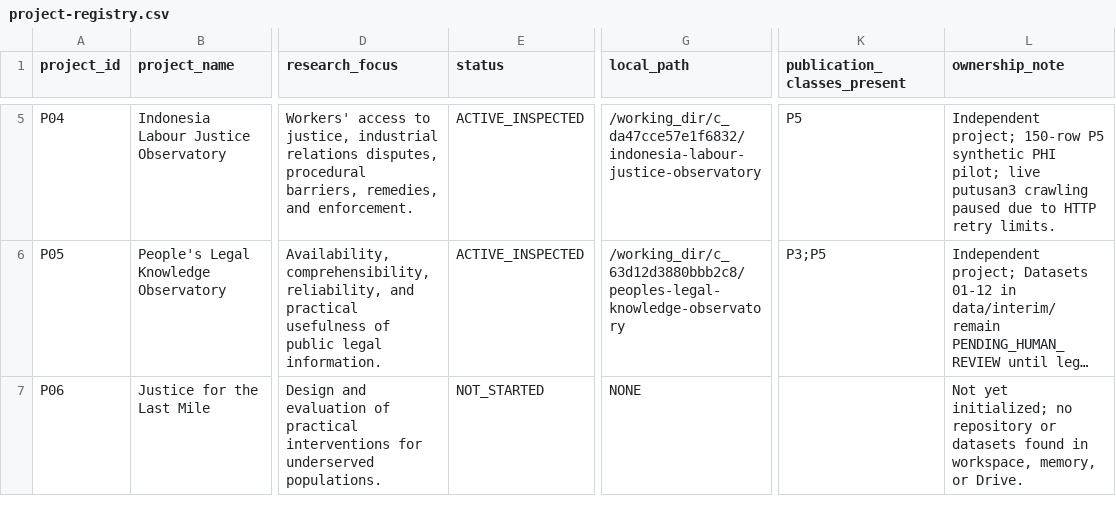
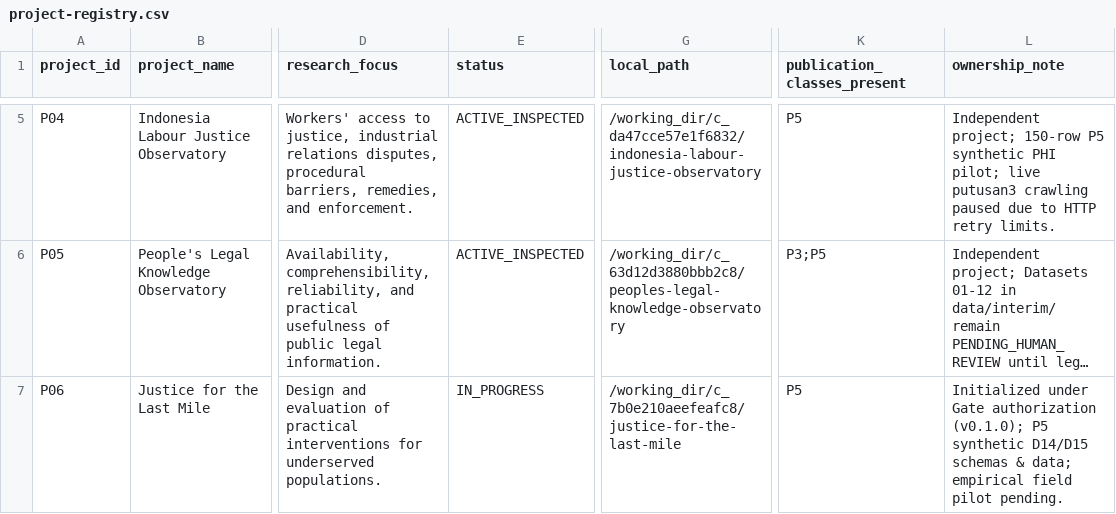
Before and after one commit to bsdkijc-dev/ma-open-justice-public-prosperity, a CSV file: projects/project-registry.csv, drawn as a sheet; only a part is shown, gaps mark what is left out; long unchanged cells end in …; the diff names each change by its address in the sheet, - before the commit and + after, or states it on an @@ line.

```diff
--- a/projects/project-registry.csv
+++ b/projects/project-registry.csv
-E7 (status): NOT_STARTED
+E7 (status): IN_PROGRESS
-G7 (local_path): NONE
+G7 (local_path): /working_dir/c_7b0e210aeefeafc8/justice-for-the-last-mile
-K7 (publication_classes_present): (empty)
+K7 (publication_classes_present): P5
-L7 (ownership_note): Not yet initialized; no repository or datasets found in workspace, memory, or Drive.
+L7 (ownership_note): Initialized under Gate authorization (v0.1.0); P5 synthetic D14/D15 schemas & data; empirical field pilot pending.
```
Also changed, not shown: 18 other files.
